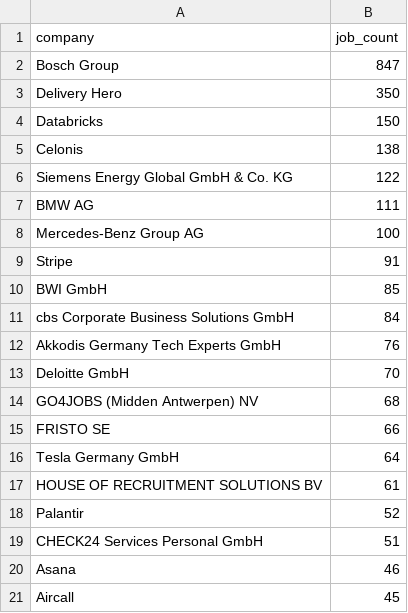
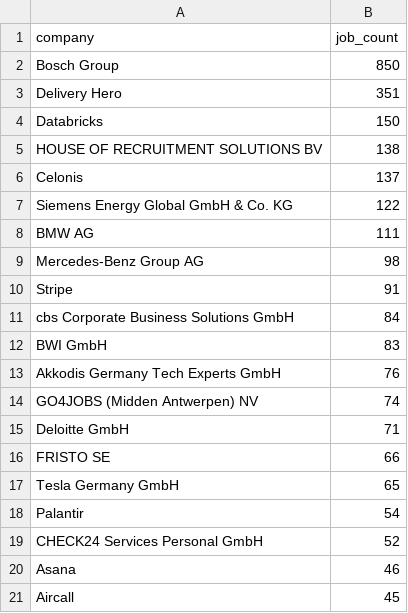
Before and after one commit to ritesh8303/dataforge, a CSV file: data/gold/top_companies.csv, drawn as a sheet.

```diff
--- a/data/gold/top_companies.csv
+++ b/data/gold/top_companies.csv
@@ -1,20 +1,20 @@
 company,job_count
-Bosch Group,847
-Delivery Hero,350
+Bosch Group,850
+Delivery Hero,351
 Databricks,150
-Celonis,138
+HOUSE OF RECRUITMENT SOLUTIONS BV,138
+Celonis,137
 Siemens Energy Global GmbH & Co. KG,122
 BMW AG,111
-Mercedes-Benz Group AG,100
+Mercedes-Benz Group AG,98
 Stripe,91
-BWI GmbH,85
 cbs Corporate Business Solutions GmbH,84
+BWI GmbH,83
 Akkodis Germany Tech Experts GmbH,76
-Deloitte GmbH,70
-GO4JOBS (Midden Antwerpen) NV,68
+GO4JOBS (Midden Antwerpen) NV,74
+Deloitte GmbH,71
 FRISTO SE,66
-Tesla Germany GmbH,64
-HOUSE OF RECRUITMENT SOLUTIONS BV,61
-Palantir,52
-CHECK24 Services Personal GmbH,51
+Tesla Germany GmbH,65
+Palantir,54
+CHECK24 Services Personal GmbH,52
 Asana,46
```
Also changed, not shown: data/gold/jobs_by_region.csv, data/gold/jobs_trend.csv, 10 other files.
